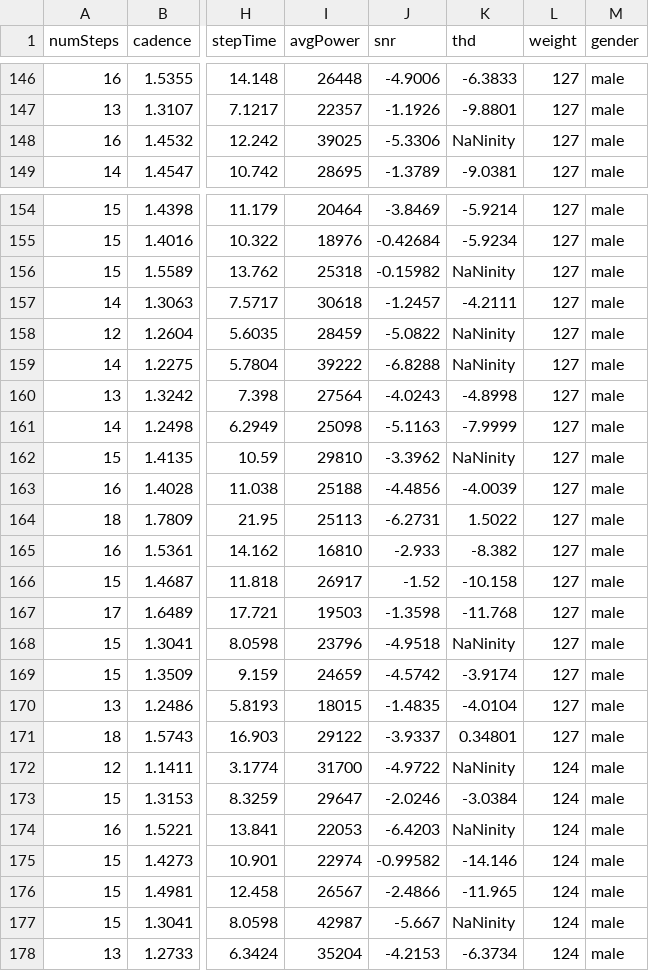
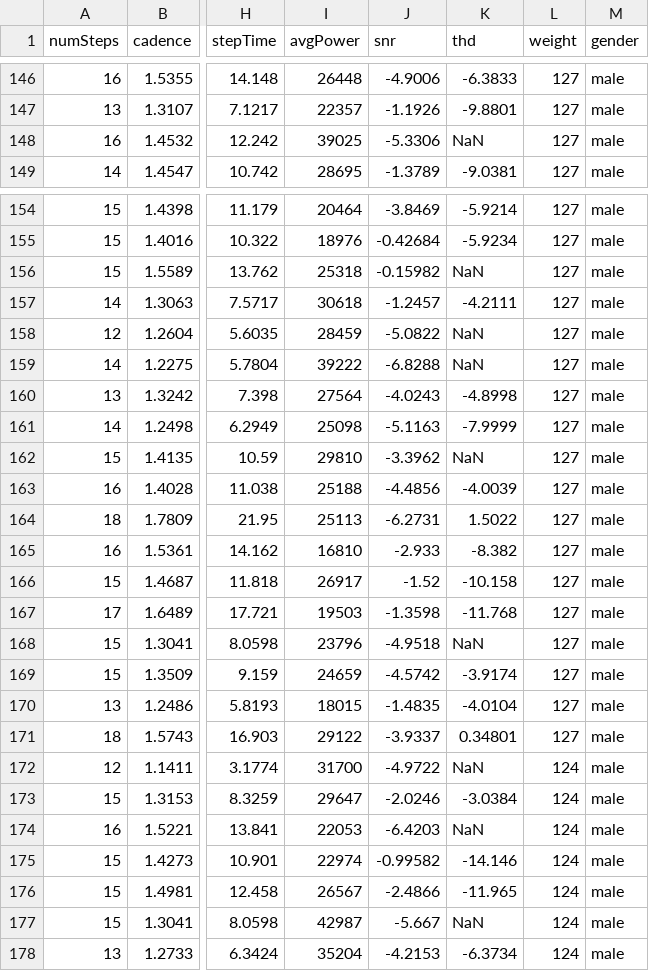
Before and after one commit to zparnold/matlab, a CSV file: MQP/3212015DataCollection.csv, drawn as a sheet; only a part is shown, gaps mark what is left out; the diff names each change by its address in the sheet, - before the commit and + after, or states it on an @@ line.

Commit message:
updates classifier file

```diff
--- a/MQP/3212015DataCollection.csv
+++ b/MQP/3212015DataCollection.csv
-K148 (thd): NaNinity
+K148 (thd): NaN
-K156 (thd): NaNinity
+K156 (thd): NaN
-K158:K159 (thd): NaNinity
+K158:K159 (thd): NaN
-K162 (thd): NaNinity
+K162 (thd): NaN
-K168 (thd): NaNinity
+K168 (thd): NaN
-K172 (thd): NaNinity
+K172 (thd): NaN
-K174 (thd): NaNinity
+K174 (thd): NaN
-K177 (thd): NaNinity
+K177 (thd): NaN
```
